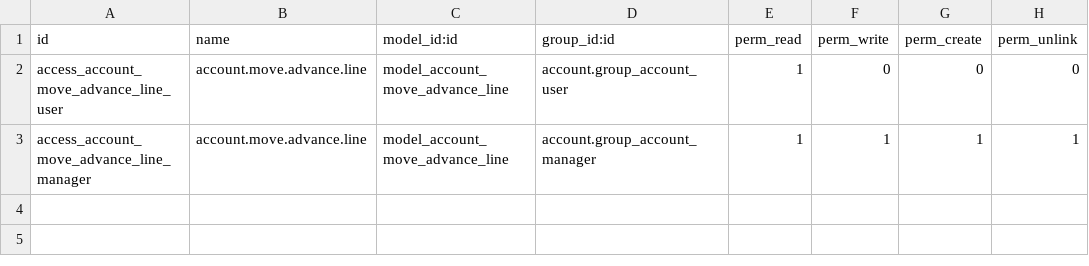
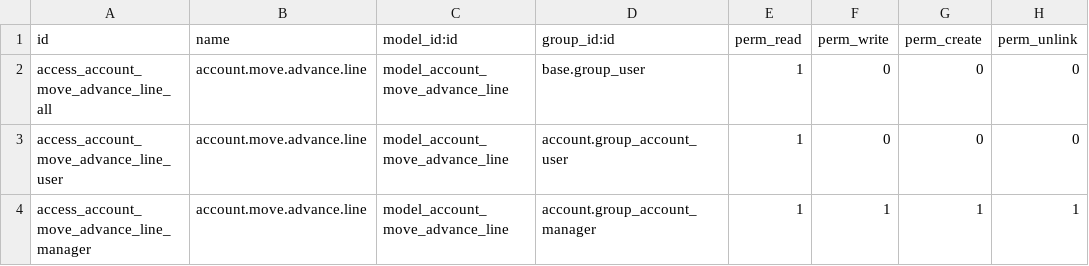
Before and after one commit to ecodica/l10n-hr, a CSV file: l10n_hr_account_advance_invoice/security/ir.model.access.csv, drawn as a sheet; the diff names each change by its address in the sheet, - before the commit and + after, or states it on an @@ line.

Commit message:
[FIX] l10n_hr_account_advance_invoice: base user access to view move

```diff
--- a/l10n_hr_account_advance_invoice/security/ir.model.access.csv
+++ b/l10n_hr_account_advance_invoice/security/ir.model.access.csv
+row 2: access_account_move_advance_line_all | account.move.advance.line | model_account_move_advance_line | base.group_user | 1 | 0 | 0 | 0
```
